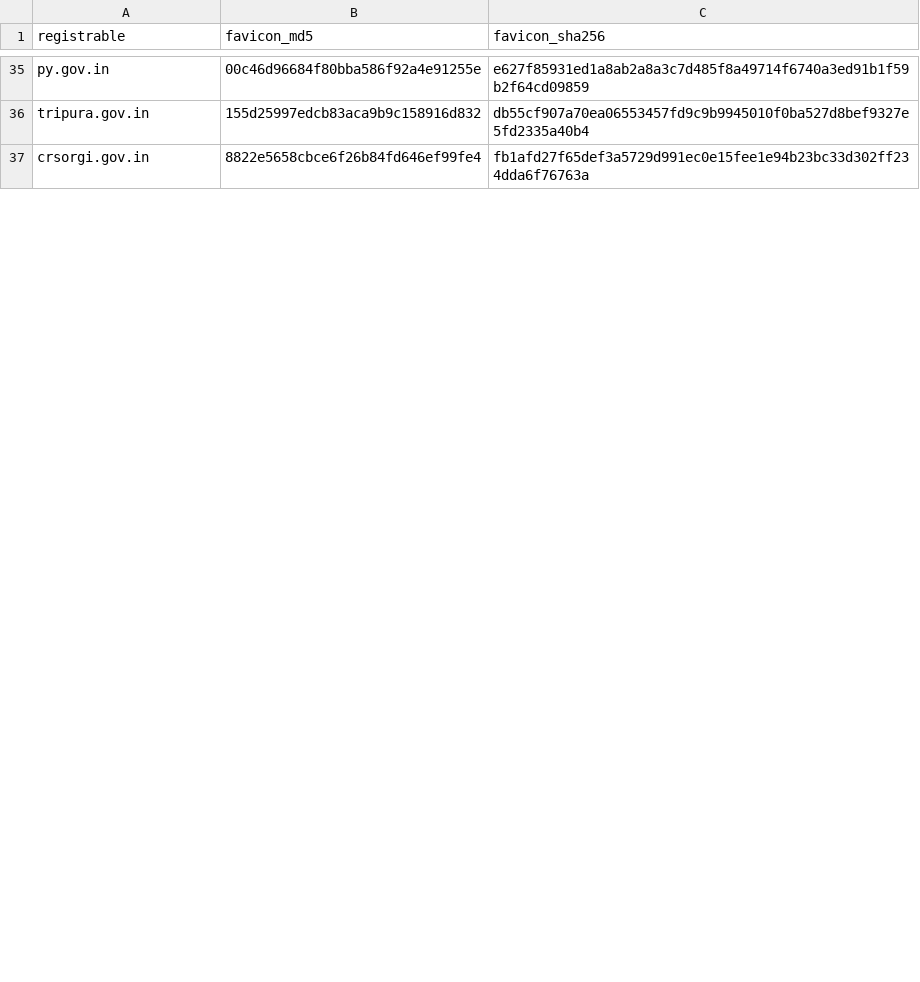
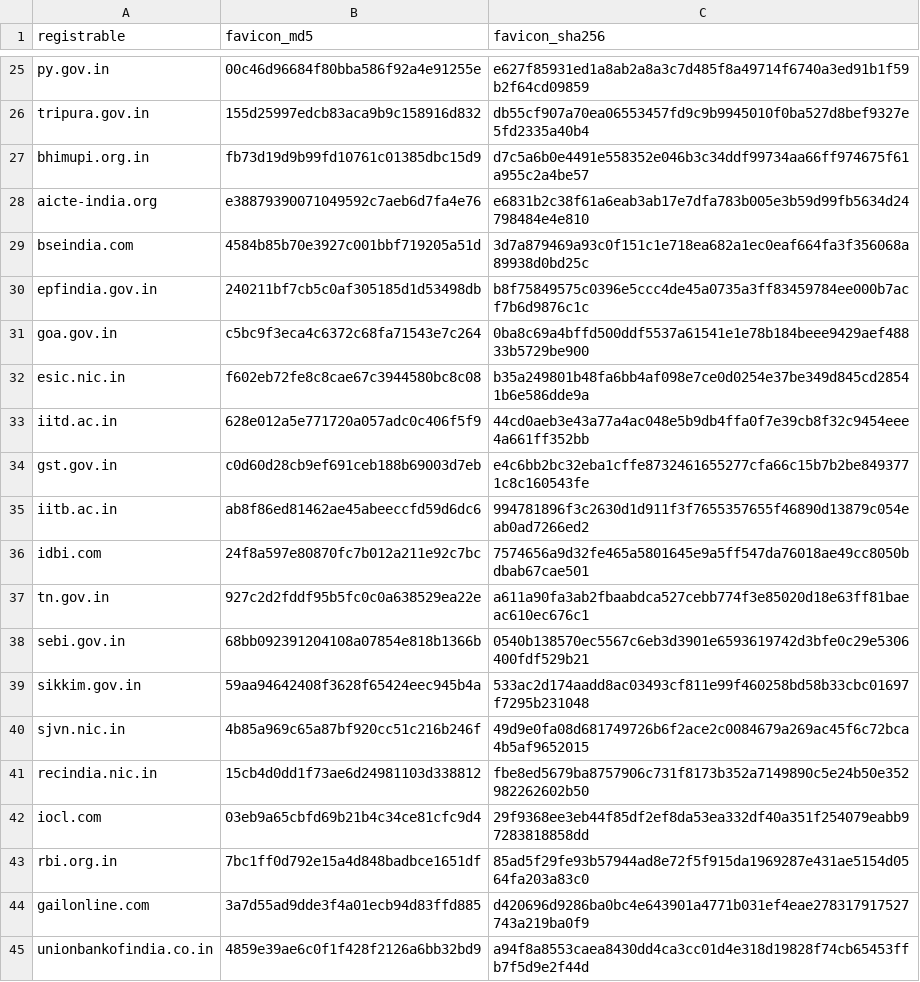
Before and after one commit to turtle-cyber/PS02, a CSV file: AIML/data/cse_favicon_db.csv, drawn as a sheet; only a part is shown, gaps mark what is left out; the shorter side is filled out with more unchanged rows; the diff covers the shown part only.

```diff
--- a/AIML/data/cse_favicon_db.csv
+++ b/AIML/data/cse_favicon_db.csv
@@ -36 +26,20 @@ py.gov.in,00c46d96684f80bba586f92a4e91255e,e627f85931ed1a8ab2a8a3c7d485f8a49714f
 tripura.gov.in,155d25997edcb83aca9b9c158916d832,db55cf907a70ea06553457fd9c9b9945010f0ba527d8bef9327e5fd2335a40b4
+bhimupi.org.in,fb73d19d9b99fd10761c01385dbc15d9,d7c5a6b0e4491e558352e046b3c34ddf99734aa66ff974675f61a955c2a4be57
+aicte-india.org,e38879390071049592c7aeb6d7fa4e76,e6831b2c38f61a6eab3ab17e7dfa783b005e3b59d99fb5634d24798484e4e810
+bseindia.com,4584b85b70e3927c001bbf719205a51d,3d7a879469a93c0f151c1e718ea682a1ec0eaf664fa3f356068a89938d0bd25c
+epfindia.gov.in,240211bf7cb5c0af305185d1d53498db,b8f75849575c0396e5ccc4de45a0735a3ff83459784ee000b7acf7b6d9876c1c
+goa.gov.in,c5bc9f3eca4c6372c68fa71543e7c264,0ba8c69a4bffd500ddf5537a61541e1e78b184beee9429aef48833b5729be900
+esic.nic.in,f602eb72fe8c8cae67c3944580bc8c08,b35a249801b48fa6bb4af098e7ce0d0254e37be349d845cd28541b6e586dde9a
+iitd.ac.in,628e012a5e771720a057adc0c406f5f9,44cd0aeb3e43a77a4ac048e5b9db4ffa0f7e39cb8f32c9454eee4a661ff352bb
+gst.gov.in,c0d60d28cb9ef691ceb188b69003d7eb,e4c6bb2bc32eba1cffe8732461655277cfa66c15b7b2be8493771c8c160543fe
+iitb.ac.in,ab8f86ed81462ae45abeeccfd59d6dc6,994781896f3c2630d1d911f3f7655357655f46890d13879c054eab0ad7266ed2
+idbi.com,24f8a597e80870fc7b012a211e92c7bc,7574656a9d32fe465a5801645e9a5ff547da76018ae49cc8050bdbab67cae501
+tn.gov.in,927c2d2fddf95b5fc0c0a638529ea22e,a611a90fa3ab2fbaabdca527cebb774f3e85020d18e63ff81baeac610ec676c1
+sebi.gov.in,68bb092391204108a07854e818b1366b,0540b138570ec5567c6eb3d3901e6593619742d3bfe0c29e5306400fdf529b21
+sikkim.gov.in,59aa94642408f3628f65424eec945b4a,533ac2d174aadd8ac03493cf811e99f460258bd58b33cbc01697f7295b231048
+sjvn.nic.in,4b85a969c65a87bf920cc51c216b246f,49d9e0fa08d681749726b6f2ace2c0084679a269ac45f6c72bca4b5af9652015
+recindia.nic.in,15cb4d0dd1f73ae6d24981103d338812,fbe8ed5679ba8757906c731f8173b352a7149890c5e24b50e352982262602b50
+iocl.com,03eb9a65cbfd69b21b4c34ce81cfc9d4,29f9368ee3eb44f85df2ef8da53ea332df40a351f254079eabb97283818858dd
+rbi.org.in,7bc1ff0d792e15a4d848badbce1651df,85ad5f29fe93b57944ad8e72f5f915da1969287e431ae5154d0564fa203a83c0
+gailonline.com,3a7d55ad9dde3f4a01ecb94d83ffd885,d420696d9286ba0bc4e643901a4771b031ef4eae278317917527743a219ba0f9
+unionbankofindia.co.in,4859e39ae6c0f1f428f2126a6bb32bd9,a94f8a8553caea8430dd4ca3cc01d4e318d19828f74cb65453ffb7f5d9e2f44d
```
Also changed, not shown: 39 added rows, 5 removed rows and 5 moved rows elsewhere in this file, AIML/data/cse_phash_db.csv, 23 other files.
